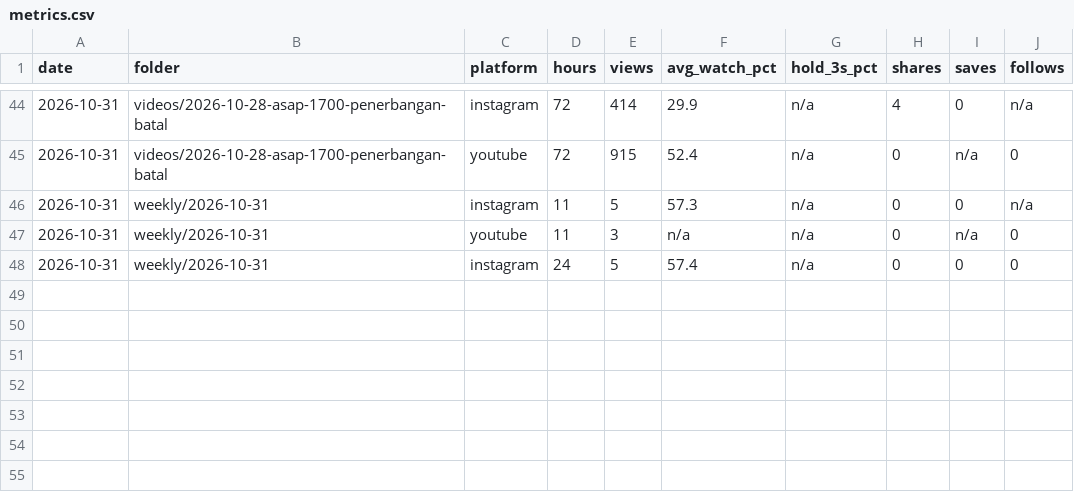
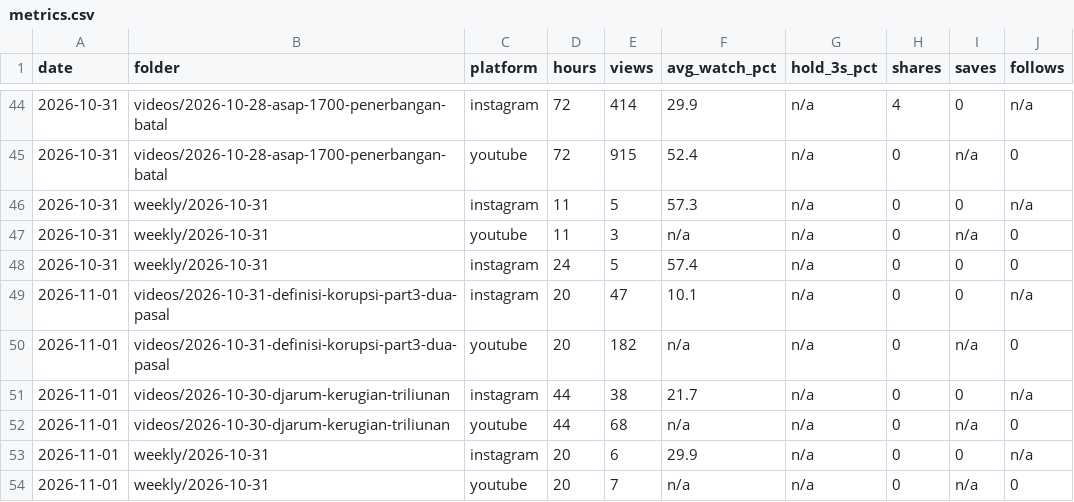
Before and after one commit to psatyadarma/explainer-studio, a CSV file: accounts/rangkumindong/knowledge/metrics.csv, drawn as a sheet; only a part is shown, gaps mark what is left out; the diff names each change by its address in the sheet, - before the commit and + after, or states it on an @@ line.

```diff
--- a/accounts/rangkumindong/knowledge/metrics.csv
+++ b/accounts/rangkumindong/knowledge/metrics.csv
+row 49: 2026-11-01 | videos/2026-10-31-definisi-korupsi-part3-dua-pasal | instagram | 20 | 47 | 10.1 | n/a | 0 | 0 | n/a
+row 50: 2026-11-01 | videos/2026-10-31-definisi-korupsi-part3-dua-pasal | youtube | 20 | 182 | n/a | n/a | 0 | n/a | 0
+row 51: 2026-11-01 | videos/2026-10-30-djarum-kerugian-triliunan | instagram | 44 | 38 | 21.7 | n/a | 0 | 0 | n/a
+row 52: 2026-11-01 | videos/2026-10-30-djarum-kerugian-triliunan | youtube | 44 | 68 | n/a | n/a | 0 | n/a | 0
+row 53: 2026-11-01 | weekly/2026-10-31 | instagram | 20 | 6 | 29.9 | n/a | 0 | 0 | n/a
+row 54: 2026-11-01 | weekly/2026-10-31 | youtube | 20 | 7 | n/a | n/a | 0 | n/a | 0
```
Also changed, not shown: accounts/rangkumindong/knowledge/covered.csv, accounts/rangkumindong/knowledge/hooks.csv, 44 other files.
